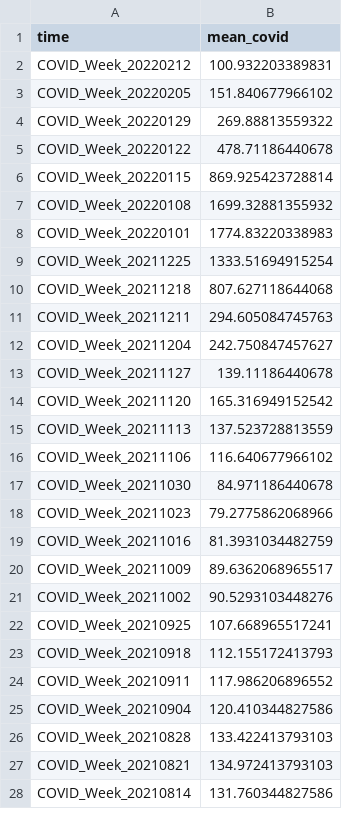
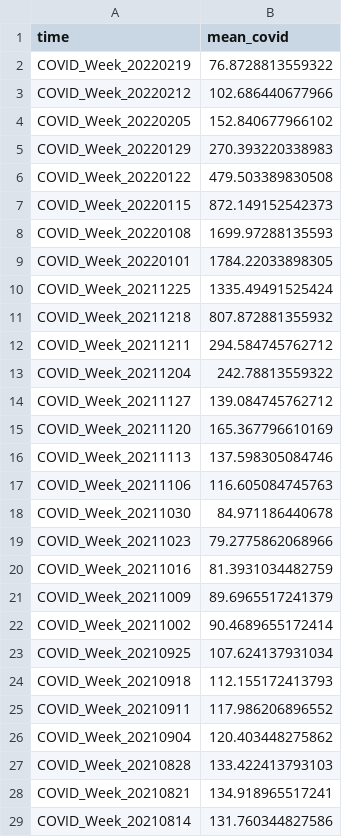
Before and after one commit to GeoDaCenter/OpenAirQ-dashboard, a CSV file: Data/COVID/covid_means.csv, drawn as a sheet; only a part is shown; the diff covers the shown part only.

```diff
--- a/Data/COVID/covid_means.csv
+++ b/Data/COVID/covid_means.csv
@@ -1,17 +1,18 @@
 "time","mean_covid"
-"COVID_Week_20220212",100.932203389831
-"COVID_Week_20220205",151.840677966102
-"COVID_Week_20220129",269.88813559322
-"COVID_Week_20220122",478.71186440678
-"COVID_Week_20220115",869.925423728814
-"COVID_Week_20220108",1699.32881355932
-"COVID_Week_20220101",1774.83220338983
-"COVID_Week_20211225",1333.51694915254
-"COVID_Week_20211218",807.627118644068
-"COVID_Week_20211211",294.605084745763
-"COVID_Week_20211204",242.750847457627
-"COVID_Week_20211127",139.11186440678
-"COVID_Week_20211120",165.316949152542
-"COVID_Week_20211113",137.523728813559
-"COVID_Week_20211106",116.640677966102
+"COVID_Week_20220219",76.8728813559322
+"COVID_Week_20220212",102.686440677966
+"COVID_Week_20220205",152.840677966102
+"COVID_Week_20220129",270.393220338983
+"COVID_Week_20220122",479.503389830508
+"COVID_Week_20220115",872.149152542373
+"COVID_Week_20220108",1699.97288135593
+"COVID_Week_20220101",1784.22033898305
+"COVID_Week_20211225",1335.49491525424
+"COVID_Week_20211218",807.872881355932
+"COVID_Week_20211211",294.584745762712
+"COVID_Week_20211204",242.78813559322
+"COVID_Week_20211127",139.084745762712
+"COVID_Week_20211120",165.367796610169
+"COVID_Week_20211113",137.598305084746
+"COVID_Week_20211106",116.605084745763
 "COVID_Week_20211030",84.971186440678
@@ -19,10 +20,10 @@
 "COVID_Week_20211016",81.3931034482759
-"COVID_Week_20211009",89.6362068965517
-"COVID_Week_20211002",90.5293103448276
-"COVID_Week_20210925",107.668965517241
+"COVID_Week_20211009",89.6965517241379
+"COVID_Week_20211002",90.4689655172414
+"COVID_Week_20210925",107.624137931034
 "COVID_Week_20210918",112.155172413793
 "COVID_Week_20210911",117.986206896552
-"COVID_Week_20210904",120.410344827586
+"COVID_Week_20210904",120.403448275862
 "COVID_Week_20210828",133.422413793103
-"COVID_Week_20210821",134.972413793103
+"COVID_Week_20210821",134.918965517241
 "COVID_Week_20210814",131.760344827586
```
Also changed, not shown: 22 edited cells elsewhere in this file, Data/COVID/CovidWeekly.csv, 1 other file.
